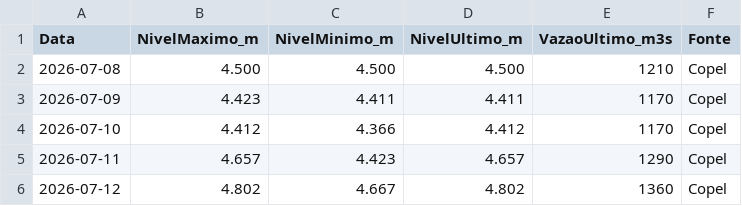
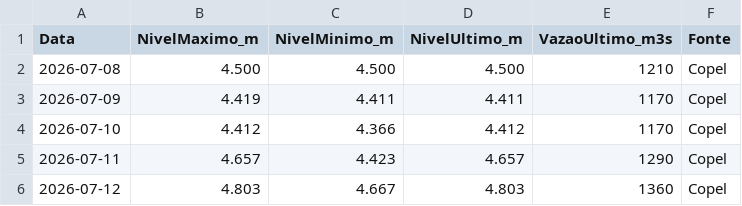
Before and after one commit to thiagoiwanko/rioiguacu, a CSV file: historico_diario.csv, drawn as a sheet.

```diff
--- a/historico_diario.csv
+++ b/historico_diario.csv
@@ -2,5 +2,5 @@ Data;NivelMaximo_m;NivelMinimo_m;NivelUltimo_m;VazaoUltimo_m3s;Fonte
 2026-07-08;4.500;4.500;4.500;1210;Copel
-2026-07-09;4.423;4.411;4.411;1170;Copel
+2026-07-09;4.419;4.411;4.411;1170;Copel
 2026-07-10;4.412;4.366;4.412;1170;Copel
 2026-07-11;4.657;4.423;4.657;1290;Copel
-2026-07-12;4.802;4.667;4.802;1360;Copel
+2026-07-12;4.803;4.667;4.803;1360;Copel
```
Also changed, not shown: 2 other files.
